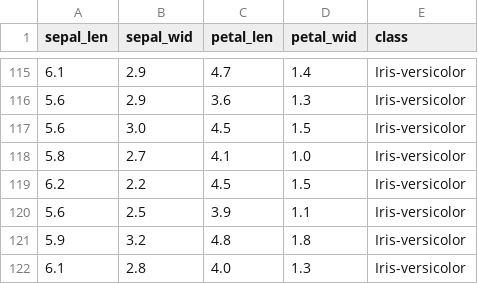
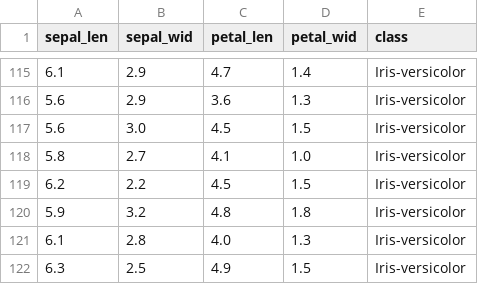
Before and after one commit to bengbmccoy/_logistic_regression_classifier, a CSV file: train_iris.csv, drawn as a sheet; only a part is shown, gaps mark what is left out; the shorter side is filled out with more unchanged rows.

```diff
--- a/train_iris.csv
+++ b/train_iris.csv
@@ -119,3 +119,2 @@ sepal_len,sepal_wid,petal_len,petal_wid,class
 6.2,2.2,4.5,1.5,Iris-versicolor
-5.6,2.5,3.9,1.1,Iris-versicolor
 5.9,3.2,4.8,1.8,Iris-versicolor
```
Also changed, not shown: 2 other files.
